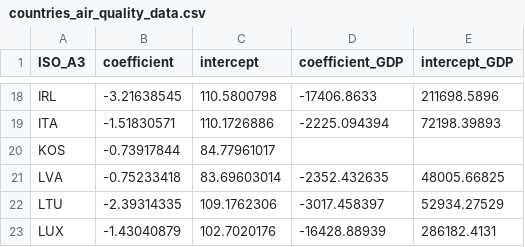
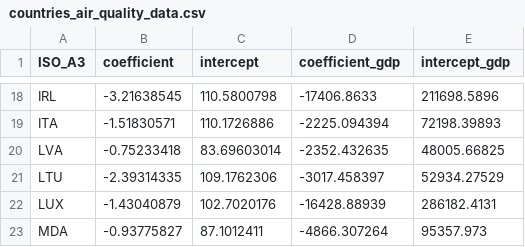
Before and after one commit to vkopio/data-science-project, a CSV file: data_manipulation/countries_air_quality_data.csv, drawn as a sheet; only a part is shown, gaps mark what is left out; the shorter side is filled out with more unchanged rows; the diff names each change by its address in the sheet, - before the commit and + after, or states it on an @@ line.

Commit message:
Updated csv

```diff
--- a/data_manipulation/countries_air_quality_data.csv
+++ b/data_manipulation/countries_air_quality_data.csv
-D1: coefficient_GDP
+D1: coefficient_gdp
-E1: intercept_GDP
+E1: intercept_gdp
-row 20: KOS | -0.73917844 | 84.77961017
```
